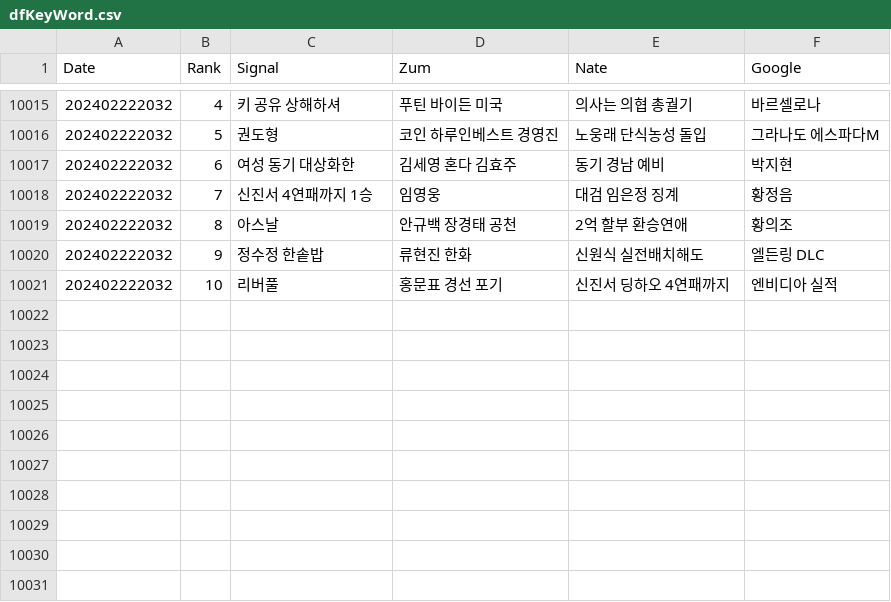
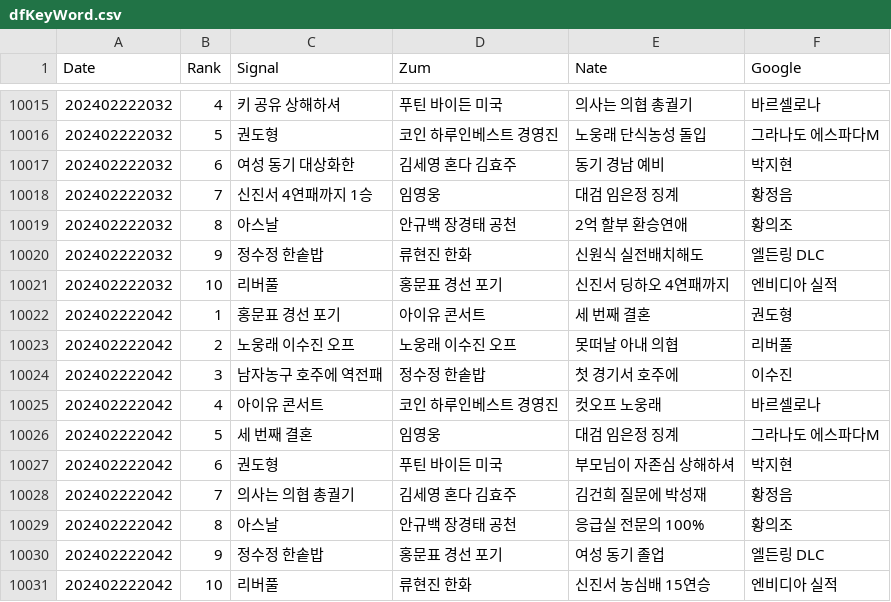
Before and after one commit to TrackerIssues/0301_TeleCollectData, a CSV file: dfKeyWord.csv, drawn as a sheet; only a part is shown, gaps mark what is left out.

Commit message:
Auto - Update data!

```diff
--- a/dfKeyWord.csv
+++ b/dfKeyWord.csv
@@ -10021 +10021,11 @@ Date,Rank,Signal,Zum,Nate,Google
 202402222032,10,리버풀,홍문표 경선 포기,신진서 딩하오 4연패까지,엔비디아 실적
+202402222042,1,홍문표 경선 포기,아이유 콘서트,세 번째 결혼,권도형
+202402222042,2,노웅래 이수진 오프,노웅래 이수진 오프,못떠날 아내 의협,리버풀
+202402222042,3,남자농구 호주에 역전패,정수정 한솥밥,첫 경기서 호주에,이수진
+202402222042,4,아이유 콘서트,코인 하루인베스트 경영진,컷오프 노웅래,바르셀로나
+202402222042,5,세 번째 결혼,임영웅,대검 임은정 징계,그라나도 에스파다M
+202402222042,6,권도형,푸틴 바이든 미국,부모님이 자존심 상해하셔,박지현
+202402222042,7,의사는 의협 총궐기,김세영 혼다 김효주,김건희 질문에 박성재,황정음
+202402222042,8,아스날,안규백 장경태 공천,응급실 전문의 100%,황의조
+202402222042,9,정수정 한솥밥,홍문표 경선 포기,여성 동기 졸업,엘든링 DLC
+202402222042,10,리버풀,류현진 한화,신진서 농심배 15연승,엔비디아 실적
```
Also changed, not shown: dfMsg.csv.
